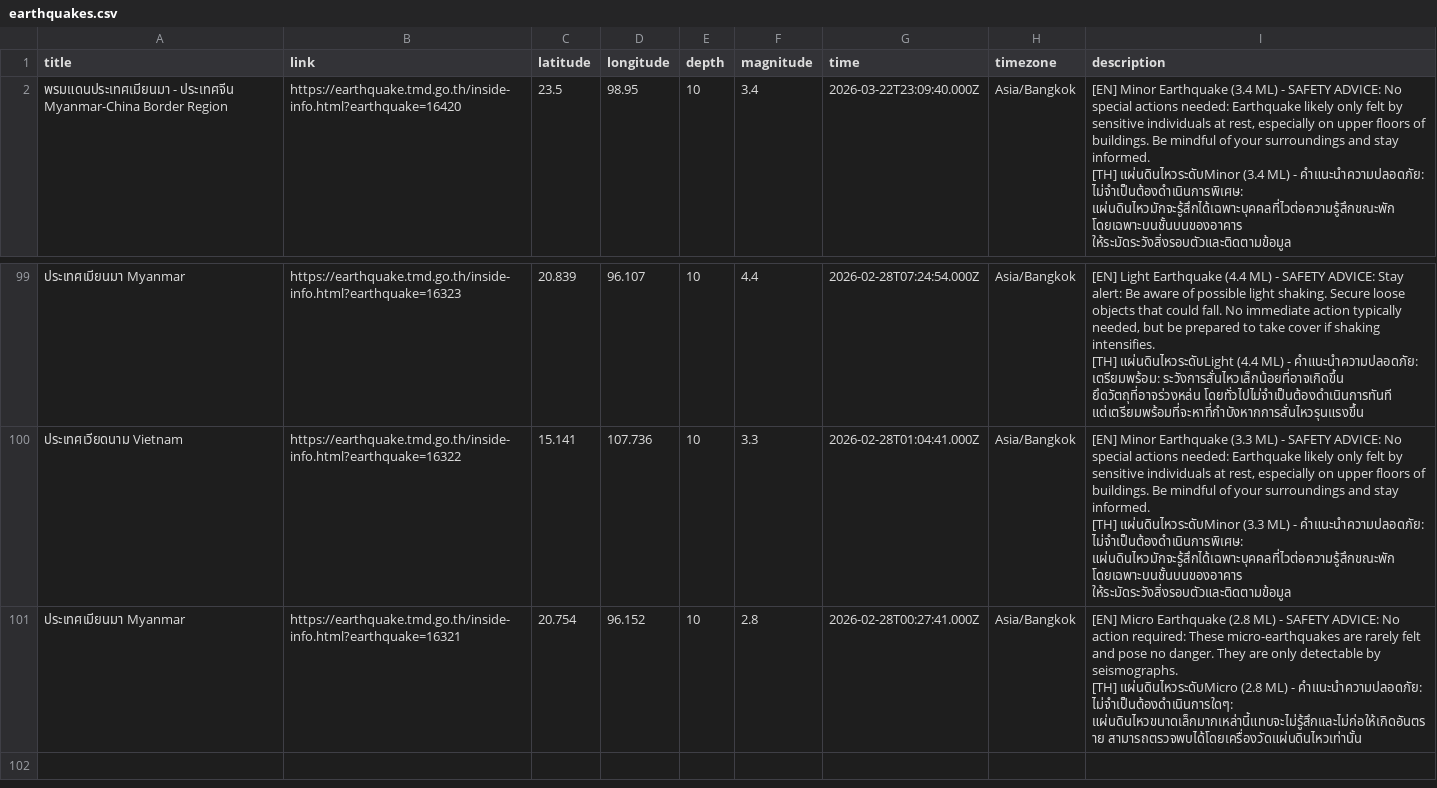
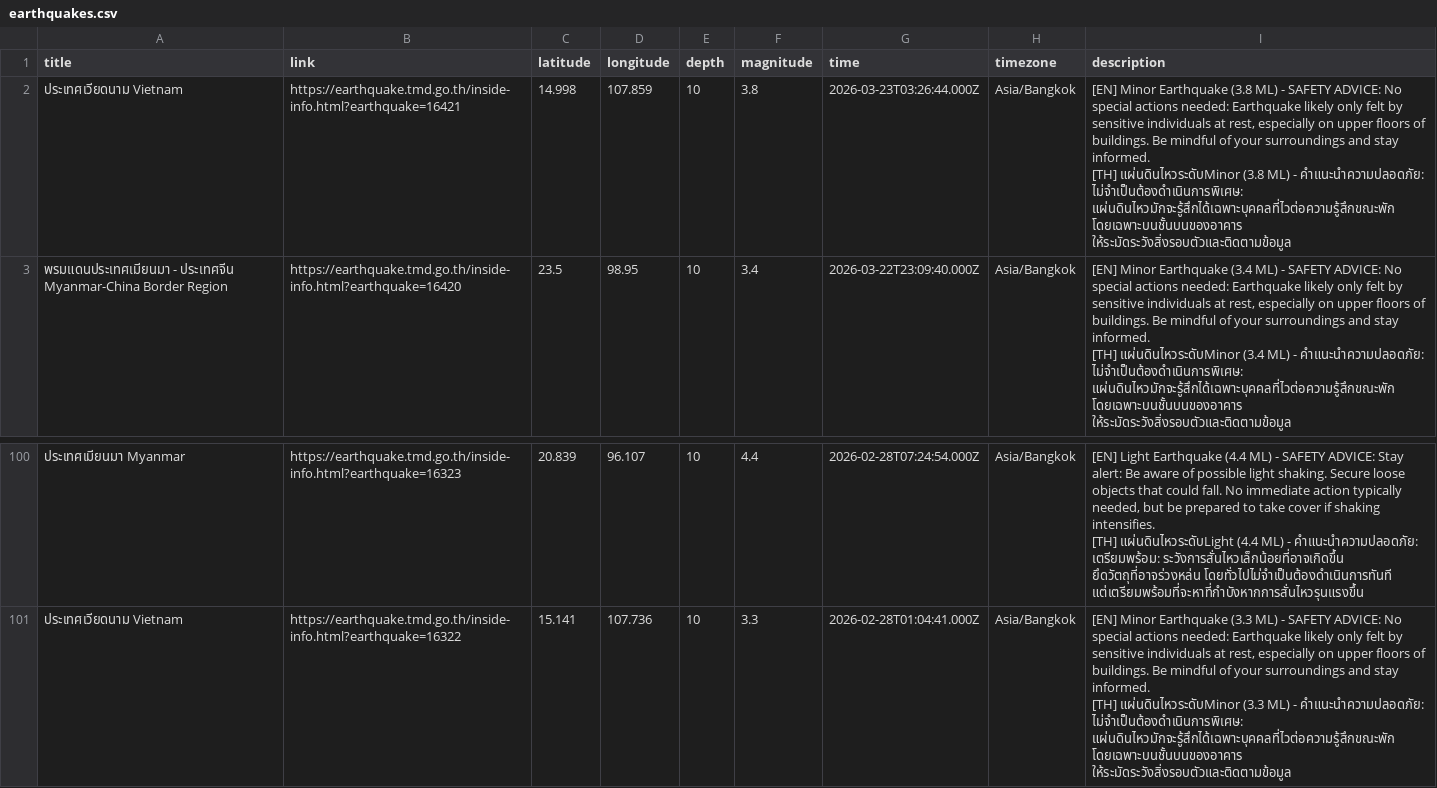
Before and after one commit to Pittawat2542/thailand-earthquake-visualizer, a CSV file: data/earthquakes.csv, drawn as a sheet; only a part is shown, gaps mark what is left out; removed rows and columns are numbered as before the commit, all else as after; ↵ is a line break in a cell; the diff names each change by its address in the sheet, - before the commit and + after, or states it on an @@ line.

```diff
--- a/data/earthquakes.csv
+++ b/data/earthquakes.csv
+row 2: ประเทศเวียดนาม Vietnam | https://earthquake.tmd.go.th/inside-info.html?earthquake=16421 | 14.998 | 107.859 | 10 | 3.8 | 2026-03-23T03:26:44.000Z | Asia/Bangkok | [EN] Minor Earthquake (3.8 ML) - SAFETY ADVICE: No special actions needed: Earthquake likely only felt by sensitive individuals at rest, especially on upper floors of buildings. Be mindful of your surroundings and stay informed. ↵ [TH] แผ่นดินไหวระดับMinor (3.8 ML) - คำแนะนำความปลอดภัย: ไม่จำเป็นต้องดำเนินการพิเศษ: แผ่นดินไหวมักจะรู้สึกได้เฉพาะบุคคลที่ไวต่อความรู้สึกขณะพัก โดยเฉพาะบนชั้นบนของอาคาร ให้ระมัดระวังสิ่งรอบตัวและติดตามข้อมูล
-row 101: ประเทศเมียนมา Myanmar | https://earthquake.tmd.go.th/inside-info.html?earthquake=16321 | 20.754 | 96.152 | 10 | 2.8 | 2026-02-28T00:27:41.000Z | Asia/Bangkok | [EN] Micro Earthquake (2.8 ML) - SAFETY ADVICE: No action required: These micro-earthquakes are rarely felt and pose no danger. They are only detectable by seismographs. ↵ [TH] แผ่นดินไหวระดับMicro (2.8 ML) - คำแนะนำความปลอดภัย: ไม่จำเป็นต้องดำเนินการใดๆ: แผ่นดินไหวขนาดเล็กมากเหล่านี้แทบจะไม่รู้สึกและไม่ก่อให้เกิดอันตราย สามารถตรวจพบได้โดยเครื่องวัดแผ่นดินไหวเท่านั้น
```
Also changed, not shown: 2 other files.
